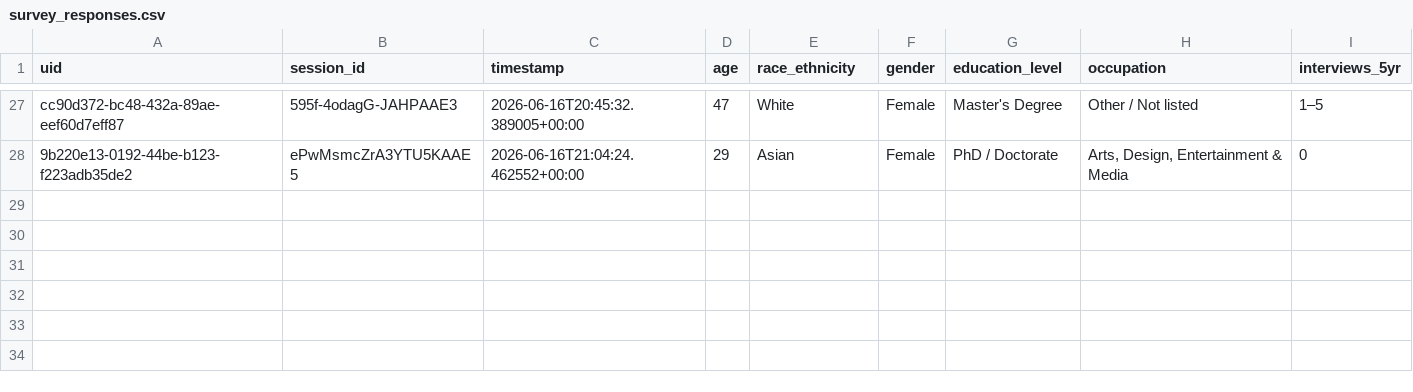
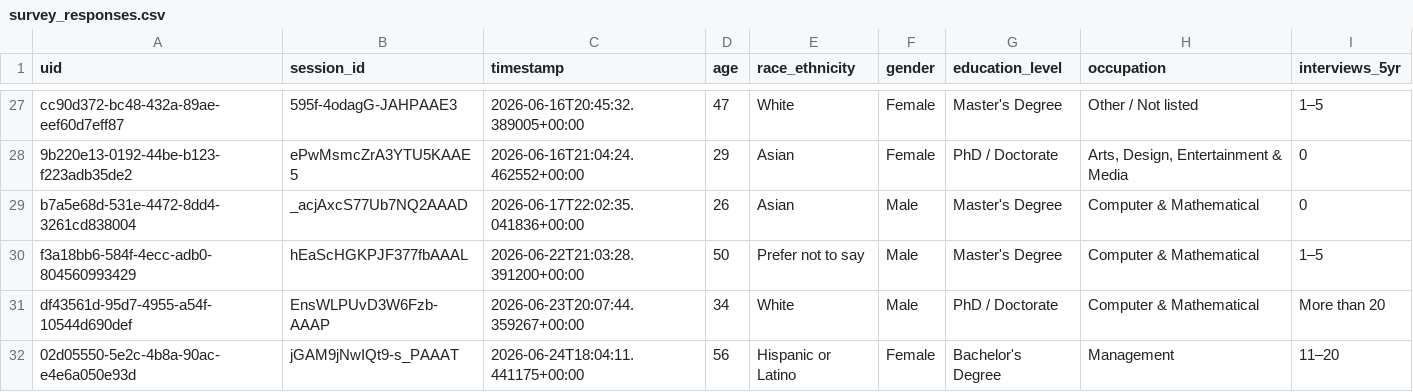
Before and after one commit to DrMilkX/biasqd-userstudy, a CSV file: survey_responses.csv, drawn as a sheet; only a part is shown, gaps mark what is left out.

```diff
--- a/survey_responses.csv
+++ b/survey_responses.csv
@@ -28 +28,5 @@ cc90d372-bc48-432a-89ae-eef60d7eff87,595f-4odagG-JAHPAAE3,2026-06-16T20:45:32.38
 9b220e13-0192-44be-b123-f223adb35de2,ePwMsmcZrA3YTU5KAAE5,2026-06-16T21:04:24.462552+00:00,29,Asian,Female,PhD / Doctorate,"Arts, Design, Entertainment & Media",0
+b7a5e68d-531e-4472-8dd4-3261cd838004,_acjAxcS77Ub7NQ2AAAD,2026-06-17T22:02:35.041836+00:00,26,Asian,Male,Master's Degree,Computer & Mathematical,0
+f3a18bb6-584f-4ecc-adb0-804560993429,hEaScHGKPJF377fbAAAL,2026-06-22T21:03:28.391200+00:00,50,Prefer not to say,Male,Master's Degree,Computer & Mathematical,1–5
+df43561d-95d7-4955-a54f-10544d690def,EnsWLPUvD3W6Fzb-AAAP,2026-06-23T20:07:44.359267+00:00,34,White,Male,PhD / Doctorate,Computer & Mathematical,More than 20
+02d05550-5e2c-4b8a-90ac-e4e6a050e93d,jGAM9jNwIQt9-s_PAAAT,2026-06-24T18:04:11.441175+00:00,56,Hispanic or Latino,Female,Bachelor's Degree,Management,11–20
```
Also changed, not shown: 18 other files.
